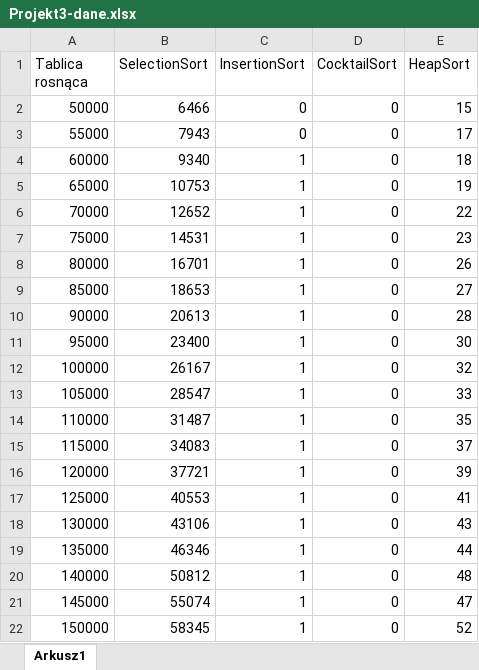
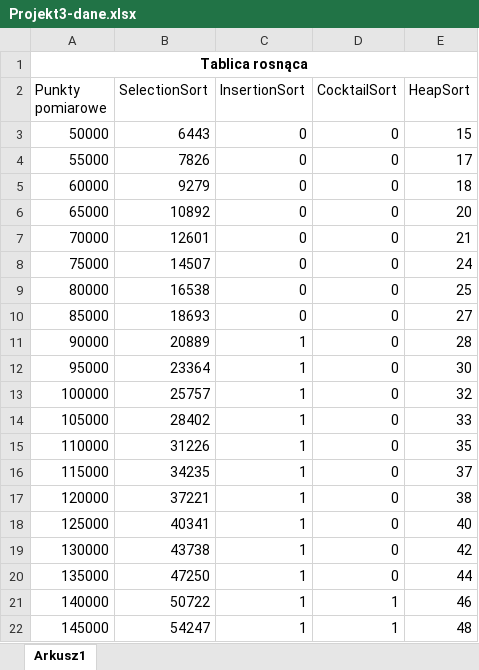
Before and after one commit to wiQ1999/School-algorithms, an Excel workbook: Projekt3_Sortowanie/Projekt3-dane.xlsx, sheet Arkusz1, drawn as a sheet; only a part is shown; values as stored, in another font and other column widths than the file's, no borders; removed rows and columns are numbered as before the commit, all else as after; the diff covers the shown part only; the diff names each change by its address in the sheet, - before the commit and + after, or states it on an @@ line.

Commit message:
Quick sort analysis

```diff
--- a/Projekt3_Sortowanie/Projekt3-dane.xlsx (sheet Arkusz1)
+++ b/Projekt3_Sortowanie/Projekt3-dane.xlsx (sheet Arkusz1)
+row 1: Tablica rosnąca
-A2: Tablica rosnąca
+A2: Punkty pomiarowe
-B3 (SelectionSort): 6466
+B3 (SelectionSort): 6443
-B4 (SelectionSort): 7943
+B4 (SelectionSort): 7826
-B5 (SelectionSort): 9340
+B5 (SelectionSort): 9279
-C5 (InsertionSort): 1
+C5 (InsertionSort): 0
-row 5: 65000 | 10753 | 1 | 0 | 19
-row 6: 70000 | 12652 | 1 | 0 | 22
-row 7: 75000 | 14531 | 1 | 0 | 23
-row 8: 80000 | 16701 | 1 | 0 | 26
+row 6: 65000 | 10892 | 0 | 0 | 20
+row 7: 70000 | 12601 | 0 | 0 | 21
+row 8: 75000 | 14507 | 0 | 0 | 24
+row 9: 80000 | 16538 | 0 | 0 | 25
-B10 (SelectionSort): 18653
+B10 (SelectionSort): 18693
-C10 (InsertionSort): 1
+C10 (InsertionSort): 0
-B11 (SelectionSort): 20613
+B11 (SelectionSort): 20889
-B12 (SelectionSort): 23400
+B12 (SelectionSort): 23364
-B13 (SelectionSort): 26167
+B13 (SelectionSort): 25757
-B14 (SelectionSort): 28547
+B14 (SelectionSort): 28402
-B15 (SelectionSort): 31487
+B15 (SelectionSort): 31226
-B16 (SelectionSort): 34083
+B16 (SelectionSort): 34235
-B17 (SelectionSort): 37721
+B17 (SelectionSort): 37221
-E17 (HeapSort): 39
+E17 (HeapSort): 38
-B18 (SelectionSort): 40553
+B18 (SelectionSort): 40341
-E18 (HeapSort): 41
+E18 (HeapSort): 40
-B19 (SelectionSort): 43106
+B19 (SelectionSort): 43738
-E19 (HeapSort): 43
+E19 (HeapSort): 42
-B20 (SelectionSort): 46346
+B20 (SelectionSort): 47250
-row 20: 140000 | 50812 | 1 | 0 | 48
-row 21: 145000 | 55074 | 1 | 0 | 47
-row 22: 150000 | 58345 | 1 | 0 | 52
+row 21: 140000 | 50722 | 1 | 1 | 46
+row 22: 145000 | 54247 | 1 | 1 | 48
```
Also changed, not shown: 135 added rows, 2 removed rows and 13 edited cells elsewhere in this sheet, 14 other files.
